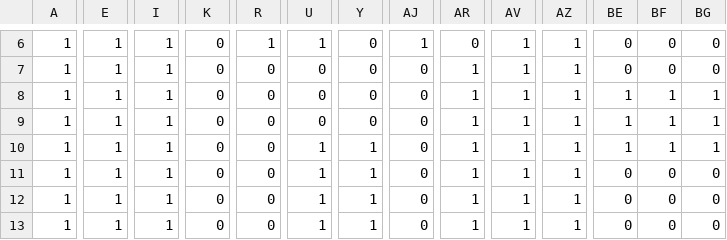
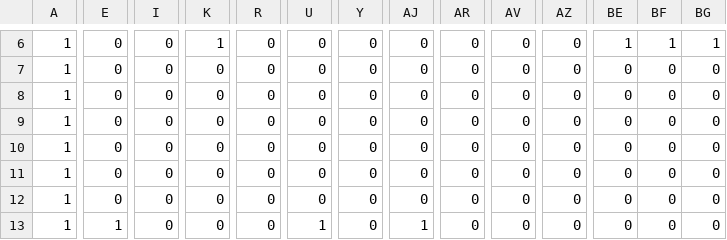
Before and after one commit to TerumiTange/3nen_GT_7, a CSV file: 3nen_GT_7/DXlib/DXlib/Assets/Data/stage5.csv, drawn as a sheet; only a part is shown, gaps mark what is left out; the diff covers the shown part only; the diff names each change by its address in the sheet, - before the commit and + after, or states it on an @@ line.

```diff
--- a/3nen_GT_7/DXlib/DXlib/Assets/Data/stage5.csv
+++ b/3nen_GT_7/DXlib/DXlib/Assets/Data/stage5.csv
-E6:E12: 1
+E6:E12: 0
-I6:I13: 1
+I6:I13: 0
-K6: 0
+K6: 1
-R6: 1
+R6: 0
-U6: 1
+U6: 0
-AJ6: 1
+AJ6: 0
-AV6:AV13: 1
+AV6:AV13: 0
-AZ6:AZ13: 1
+AZ6:AZ13: 0
-BE6: 0
+BE6: 1
-BF6: 0
+BF6: 1
-BG6: 0
+BG6: 1
-AR7:AR13: 1
+AR7:AR13: 0
-BE8:BE10: 1
+BE8:BE10: 0
-BF8:BF10: 1
+BF8:BF10: 0
-BG8:BG10: 1
+BG8:BG10: 0
-U10:U12: 1
+U10:U12: 0
-Y10:Y13: 1
+Y10:Y13: 0
-AJ13: 0
+AJ13: 1
```
Also changed, not shown: 87 edited cells elsewhere in this file, 3nen_GT_7/DXlib/DXlib/Assets/Data/EnemyList4.csv, 3nen_GT_7/DXlib/DXlib/Assets/Data/EnemyList5.csv, 8 other files.
